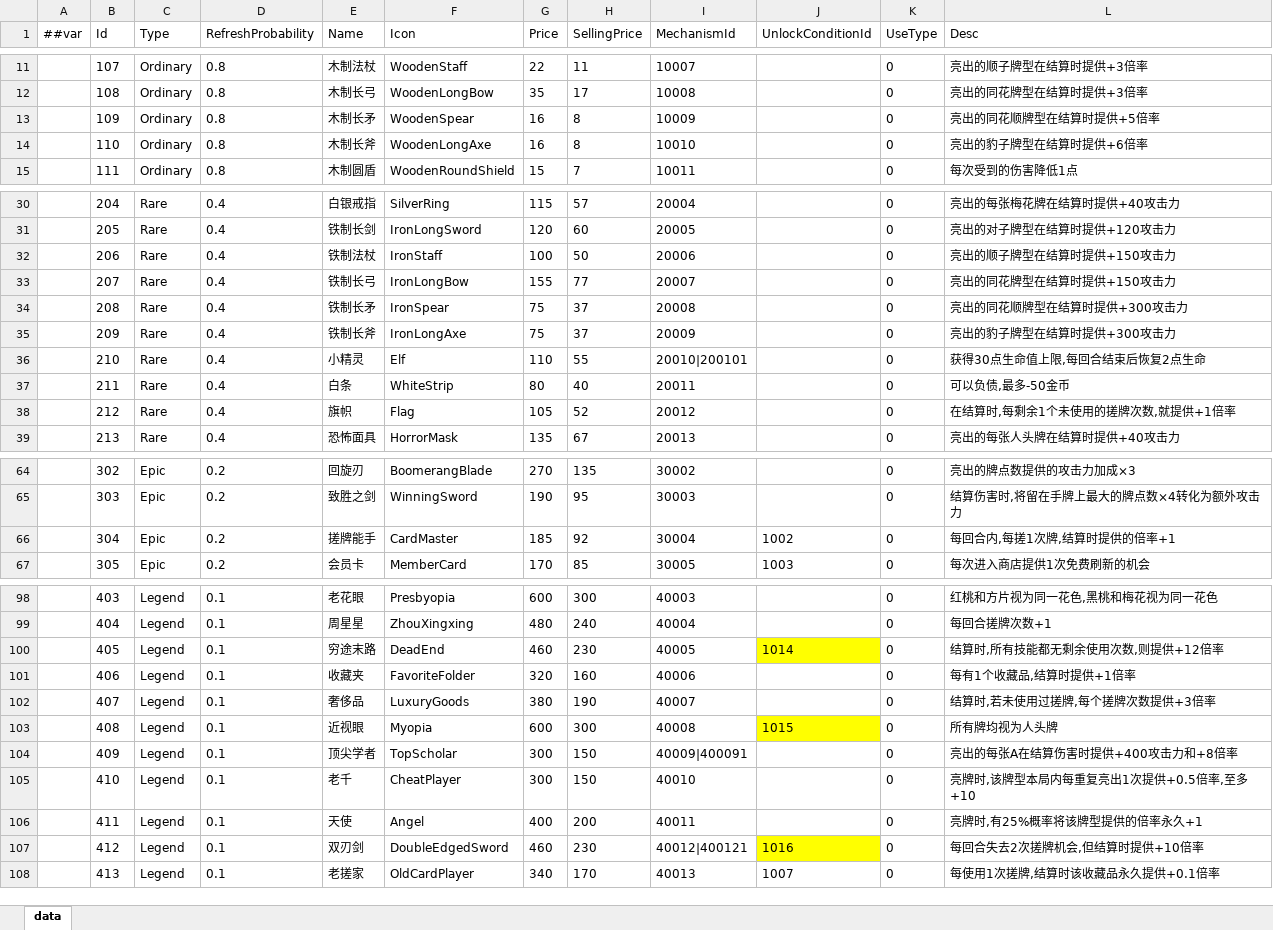
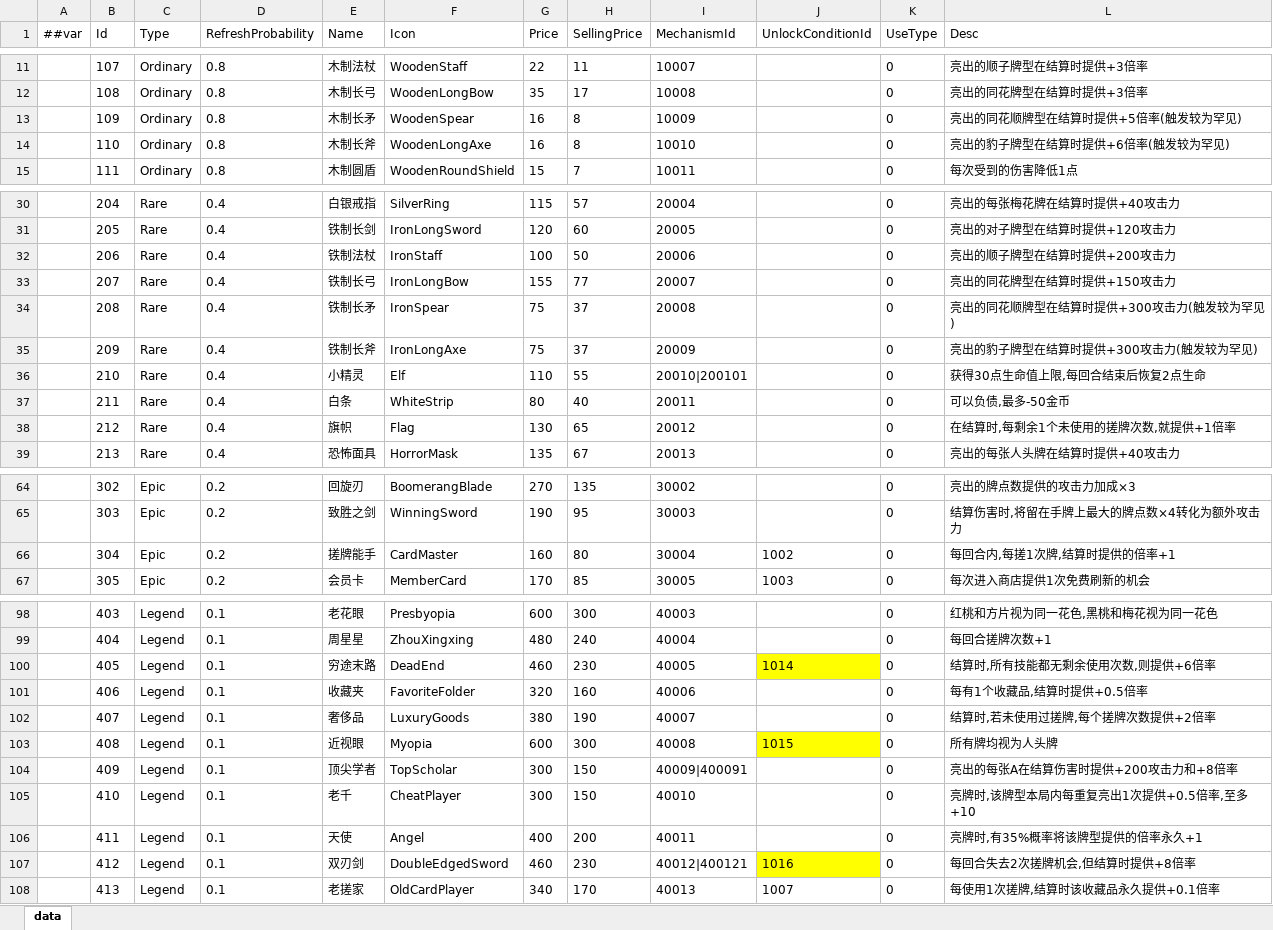
Before and after one commit to snakeazh/cardClient, an Excel workbook: Config/RelicConfig.xlsx, sheet data, drawn as a sheet; only a part is shown, gaps mark what is left out; values as stored, in another font and other column widths than the file's, no borders; the diff covers the shown part only; the diff names each change by its address in the sheet, - before the commit and + after, or states it on an @@ line.

```diff
--- a/Config/RelicConfig.xlsx (sheet data)
+++ b/Config/RelicConfig.xlsx (sheet data)
-L13 (Desc): 亮出的同花顺牌型在结算时提供+5倍率
+L13 (Desc): 亮出的同花顺牌型在结算时提供+5倍率(触发较为罕见)
-L14 (Desc): 亮出的豹子牌型在结算时提供+6倍率
+L14 (Desc): 亮出的豹子牌型在结算时提供+6倍率(触发较为罕见)
-L32 (Desc): 亮出的顺子牌型在结算时提供+150攻击力
+L32 (Desc): 亮出的顺子牌型在结算时提供+200攻击力
-L34 (Desc): 亮出的同花顺牌型在结算时提供+300攻击力
+L34 (Desc): 亮出的同花顺牌型在结算时提供+300攻击力(触发较为罕见)
-L35 (Desc): 亮出的豹子牌型在结算时提供+300攻击力
+L35 (Desc): 亮出的豹子牌型在结算时提供+300攻击力(触发较为罕见)
-G38 (Price): 105
+G38 (Price): 130
-H38 (SellingPrice): 52
+H38 (SellingPrice): 65
-G66 (Price): 185
+G66 (Price): 160
-H66 (SellingPrice): 92
+H66 (SellingPrice): 80
-L100 (Desc): 结算时,所有技能都无剩余使用次数,则提供+12倍率
+L100 (Desc): 结算时,所有技能都无剩余使用次数,则提供+6倍率
-L101 (Desc): 每有1个收藏品,结算时提供+1倍率
+L101 (Desc): 每有1个收藏品,结算时提供+0.5倍率
-L102 (Desc): 结算时,若未使用过搓牌,每个搓牌次数提供+3倍率
+L102 (Desc): 结算时,若未使用过搓牌,每个搓牌次数提供+2倍率
-L104 (Desc): 亮出的每张A在结算伤害时提供+400攻击力和+8倍率
+L104 (Desc): 亮出的每张A在结算伤害时提供+200攻击力和+8倍率
-L106 (Desc): 亮牌时,有25%概率将该牌型提供的倍率永久+1
+L106 (Desc): 亮牌时,有35%概率将该牌型提供的倍率永久+1
-L107 (Desc): 每回合失去2次搓牌机会,但结算时提供+10倍率
+L107 (Desc): 每回合失去2次搓牌机会,但结算时提供+8倍率
```
Also changed, not shown: 4 edited cells elsewhere in this sheet, Config/GameConst.xlsx, Config/MonsterConfig.xlsx, 8 other files.
